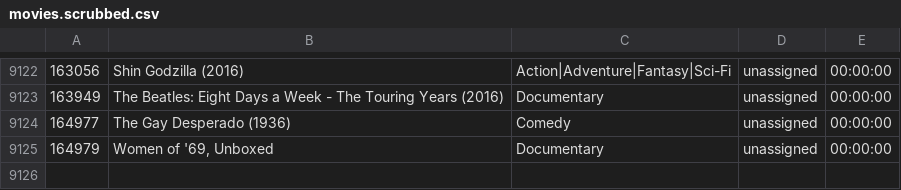
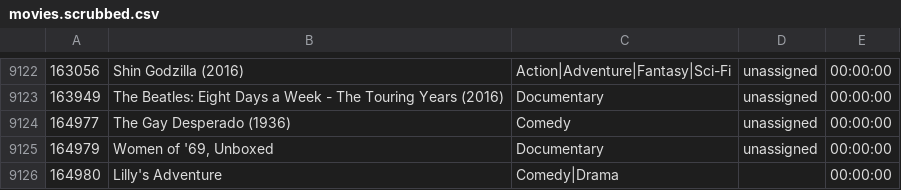
Before and after one commit to Iditchev/MediaLibrarySearch, a CSV file: movies.scrubbed.csv, drawn as a sheet; only a part is shown, gaps mark what is left out; the diff names each change by its address in the sheet, - before the commit and + after, or states it on an @@ line.

Commit message:
Search for movie

```diff
--- a/movies.scrubbed.csv
+++ b/movies.scrubbed.csv
+row 9126: 164980 | Lilly's Adventure | Comedy|Drama |  | 00:00:00
```
Also changed, not shown: 1 other file.
